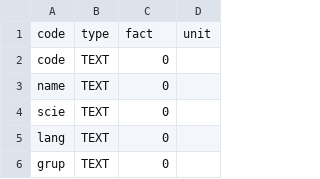
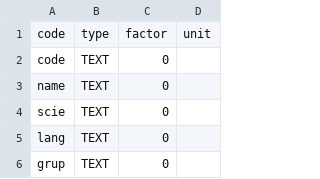
Before and after one commit to nodef/ifct2017, a CSV file: meta.csv, drawn as a sheet; only a part is shown.

```diff
--- a/meta.csv
+++ b/meta.csv
@@ -1,2 +1,2 @@
-code,type,fact,unit
+code,type,factor,unit
 code,TEXT,0,
```
Also changed, not shown: 4 other files.
